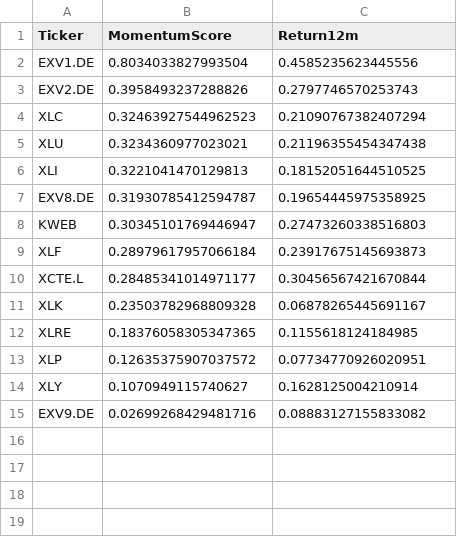
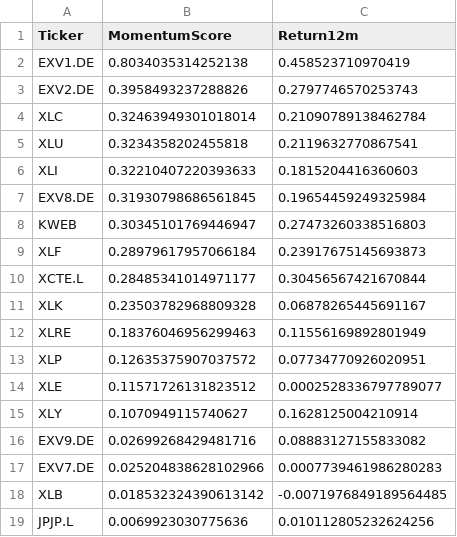
Before and after one commit to bstefco/momentumsector, a CSV file: momentum_scores.csv, drawn as a sheet.

Commit message:
fix: align bond ticker in script and frontend

```diff
--- a/momentum_scores.csv
+++ b/momentum_scores.csv
@@ -1,8 +1,8 @@
 Ticker,MomentumScore,Return12m
-EXV1.DE,0.8034033827993504,0.4585235623445556
+EXV1.DE,0.8034035314252138,0.458523710970419
 EXV2.DE,0.3958493237288826,0.2797746570253743
-XLC,0.32463927544962523,0.21090767382407294
-XLU,0.3234360977023021,0.21196355454347438
-XLI,0.3221041470129813,0.18152051644510525
-EXV8.DE,0.31930785412594787,0.19654445975358925
+XLC,0.32463949301018014,0.21090789138462784
+XLU,0.3234358202455818,0.2119632770867541
+XLI,0.32210407220393633,0.1815204416360603
+EXV8.DE,0.31930798686561845,0.19654459249325984
 KWEB,0.30345101769446947,0.27473260338516803
@@ -11,5 +11,9 @@ XCTE.L,0.28485341014971177,0.30456567421670844
 XLK,0.23503782968809328,0.06878265445691167
-XLRE,0.18376058305347365,0.1155618124184985
+XLRE,0.18376046956299463,0.11556169892801949
 XLP,0.12635375907037572,0.07734770926020951
+XLE,0.11571726131823512,0.0002528336797789077
 XLY,0.1070949115740627,0.1628125004210914
 EXV9.DE,0.02699268429481716,0.08883127155833082
+EXV7.DE,0.025204838628102966,0.0007739461986280283
+XLB,0.018532324390613142,-0.0071976849189564485
+JPJP.L,0.0069923030775636,0.010112805232624256
```
Also changed, not shown: 2 other files.
